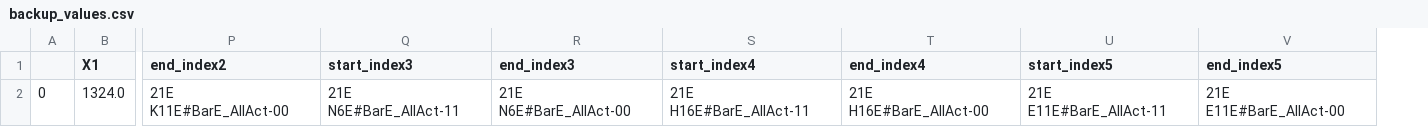
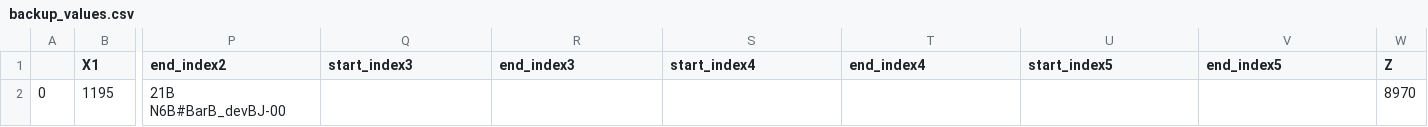
Before and after one commit to marcosase/S200_interface, a CSV file: backup_values.csv, drawn as a sheet; only a part is shown, gaps mark what is left out; removed rows and columns are numbered as before the commit, all else as after; rows hold the shown columns only; the diff names each change by its address in the sheet, - before the commit and + after, or states it on an @@ line.

```diff
--- a/backup_values.csv
+++ b/backup_values.csv
+column W (Z), empty
-row 2: 0 | 1324.0 | 21E K11E#BarE_AllAct-00 | 21E N6E#BarE_AllAct-11 | 21E N6E#BarE_AllAct-00 | 21E H16E#BarE_AllAct-11 | 21E H16E#BarE_AllAct-00 | 21E E11E#BarE_AllAct-11 | 21E E11E#BarE_AllAct-00
+row 2: 0 | 1195 | 21B N6B#BarB_devBJ-00 |  |  |  |  |  |  | 8970
```
Also changed, not shown: 2 other files.
